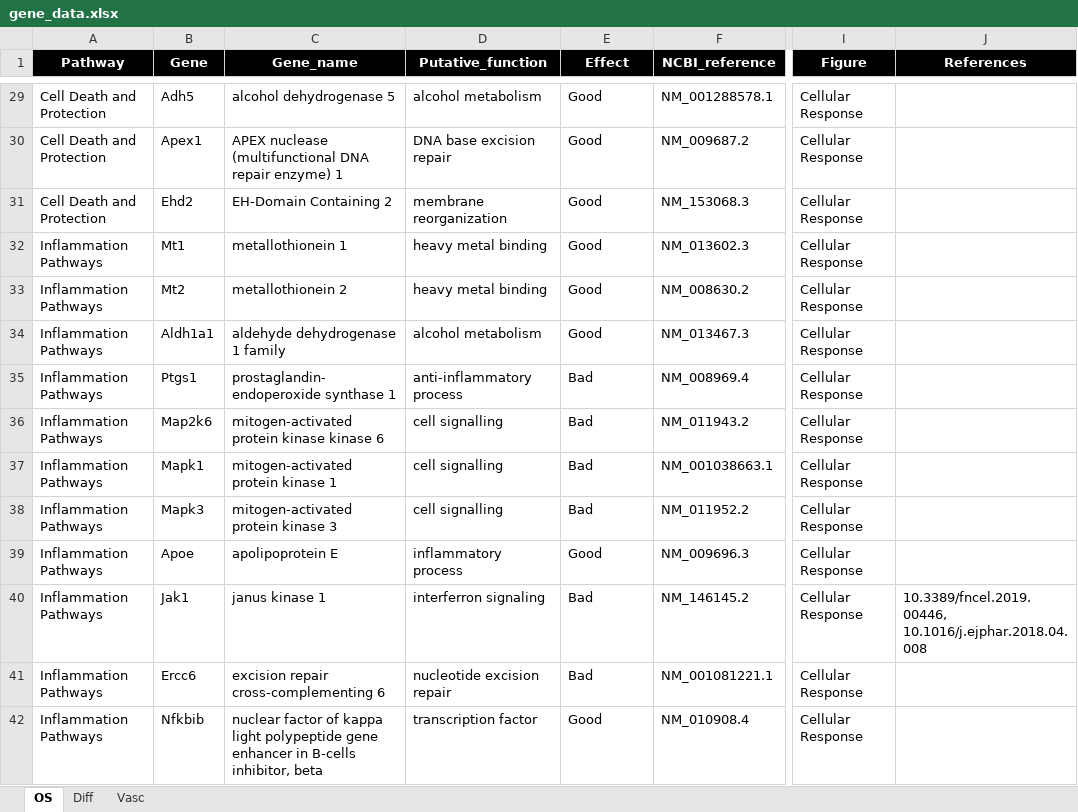
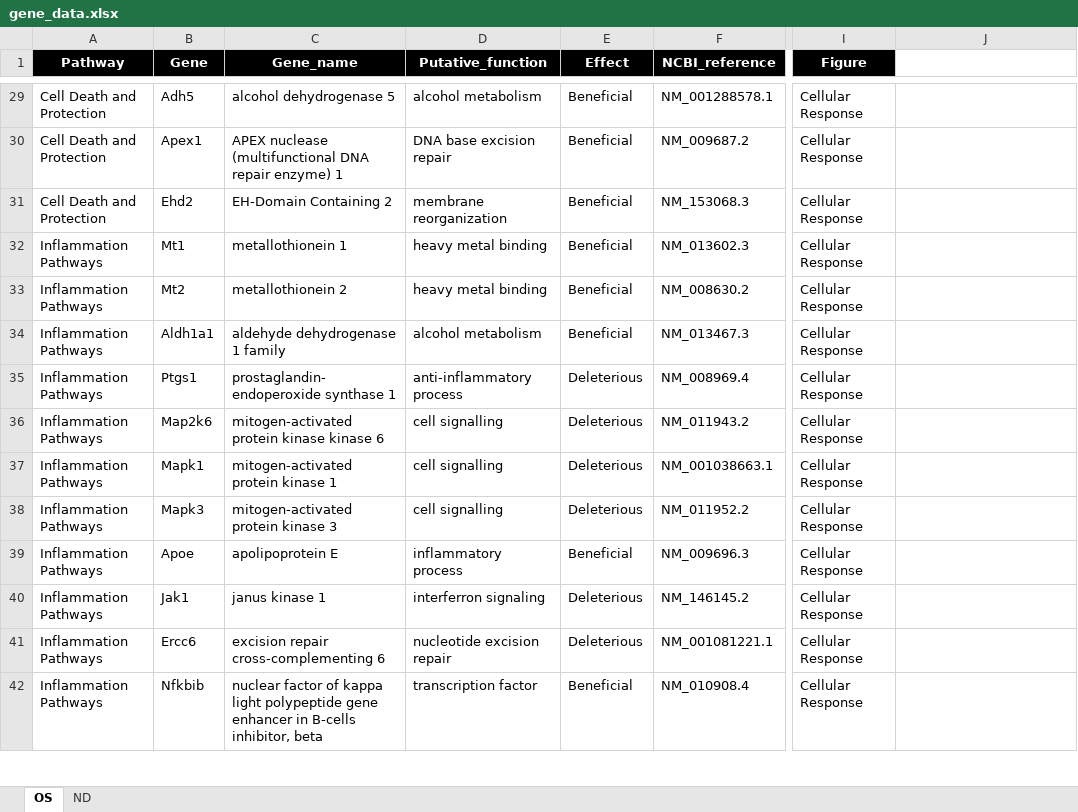
Before and after one commit to ma-riviere/DE-AoP-23, an Excel workbook: data/gene_data.xlsx, sheet OS, drawn as a sheet; only a part is shown, gaps mark what is left out; values as stored, in another font and other column widths than the file's, no borders; the diff covers the shown part only; the diff names each change by its address in the sheet, - before the commit and + after, or states it on an @@ line.

```diff
--- a/data/gene_data.xlsx (sheet OS)
+++ b/data/gene_data.xlsx (sheet OS)
-sheet tab: Diff
+sheet tab: ND
-sheet tab: Vasc
-J1: References
+J1: (empty)
-J1 fill: #000000
+J1 fill: none
-E29:E34 (Effect): Good
+E29:E34 (Effect): Beneficial
-E35:E38 (Effect): Bad
+E35:E38 (Effect): Deleterious
-E39 (Effect): Good
+E39 (Effect): Beneficial
-E40:E41 (Effect): Bad
+E40:E41 (Effect): Deleterious
-J40: 10.3389/fncel.2019.00446, 10.1016/j.ejphar.2018.04.008
+J40: (empty)
-E42 (Effect): Good
+E42 (Effect): Beneficial
```
Also changed, not shown: 79 edited cells elsewhere in this sheet, sheet ND, data/IHC/Calb.xlsx, data/IHC/Casp.xlsx, 48 other files.
